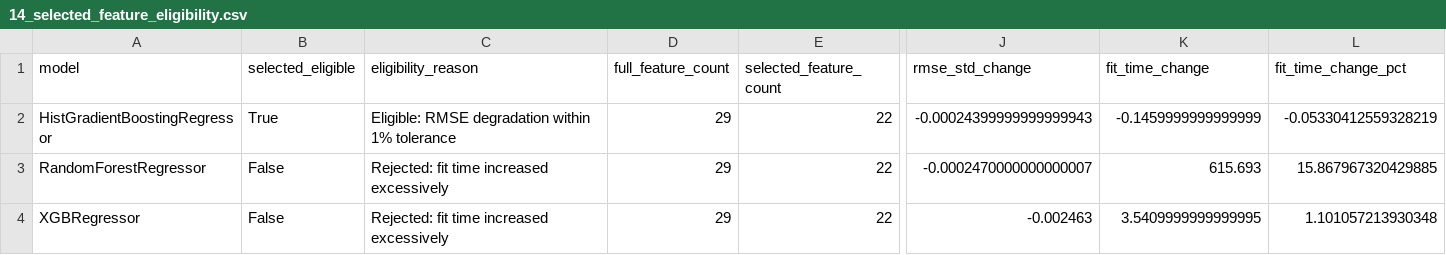
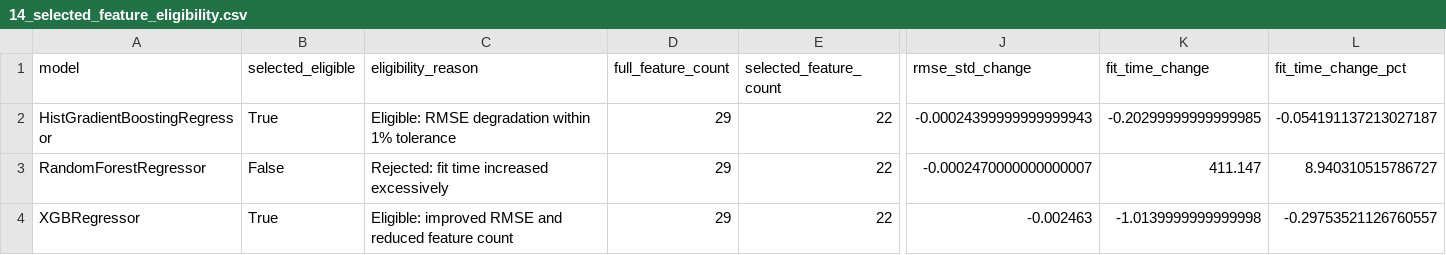
Before and after one commit to pamern/airbnb-analytics-platform, a CSV file: ml/outputs/price_modeling/csv/14_selected_feature_eligibility.csv, drawn as a sheet; only a part is shown, gaps mark what is left out; the diff names each change by its address in the sheet, - before the commit and + after, or states it on an @@ line.

```diff
--- a/ml/outputs/price_modeling/csv/14_selected_feature_eligibility.csv
+++ b/ml/outputs/price_modeling/csv/14_selected_feature_eligibility.csv
-K2 (fit_time_change): -0.1459999999999999
+K2 (fit_time_change): -0.20299999999999985
-L2 (fit_time_change_pct): -0.05330412559328219
+L2 (fit_time_change_pct): -0.054191137213027187
-K3 (fit_time_change): 615.693
+K3 (fit_time_change): 411.147
-L3 (fit_time_change_pct): 15.867967320429885
+L3 (fit_time_change_pct): 8.940310515786727
-B4 (selected_eligible): False
+B4 (selected_eligible): True
-C4 (eligibility_reason): Rejected: fit time increased excessively
+C4 (eligibility_reason): Eligible: improved RMSE and reduced feature count
-K4 (fit_time_change): 3.5409999999999995
+K4 (fit_time_change): -1.0139999999999998
-L4 (fit_time_change_pct): 1.101057213930348
+L4 (fit_time_change_pct): -0.29753521126760557
```
Also changed, not shown: ml/outputs/price_modeling/csv/03_baseline_cv_fold_results.csv, ml/outputs/price_modeling/csv/08_univariate_feature_summary.csv, 9 other files.
